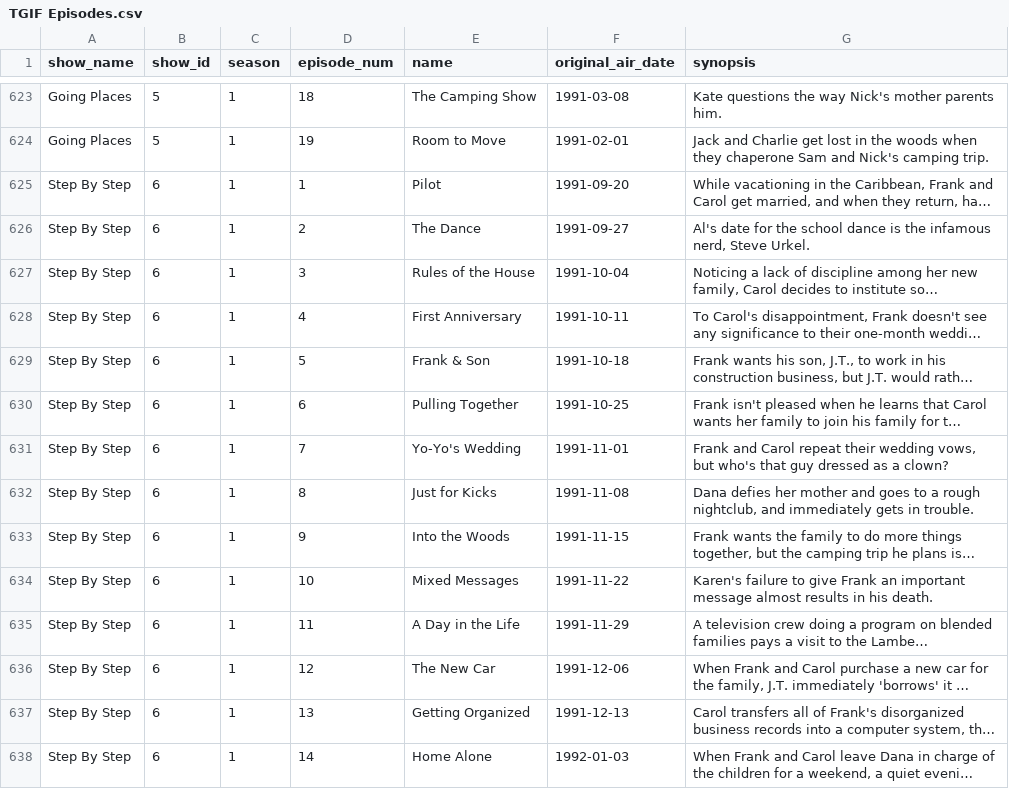
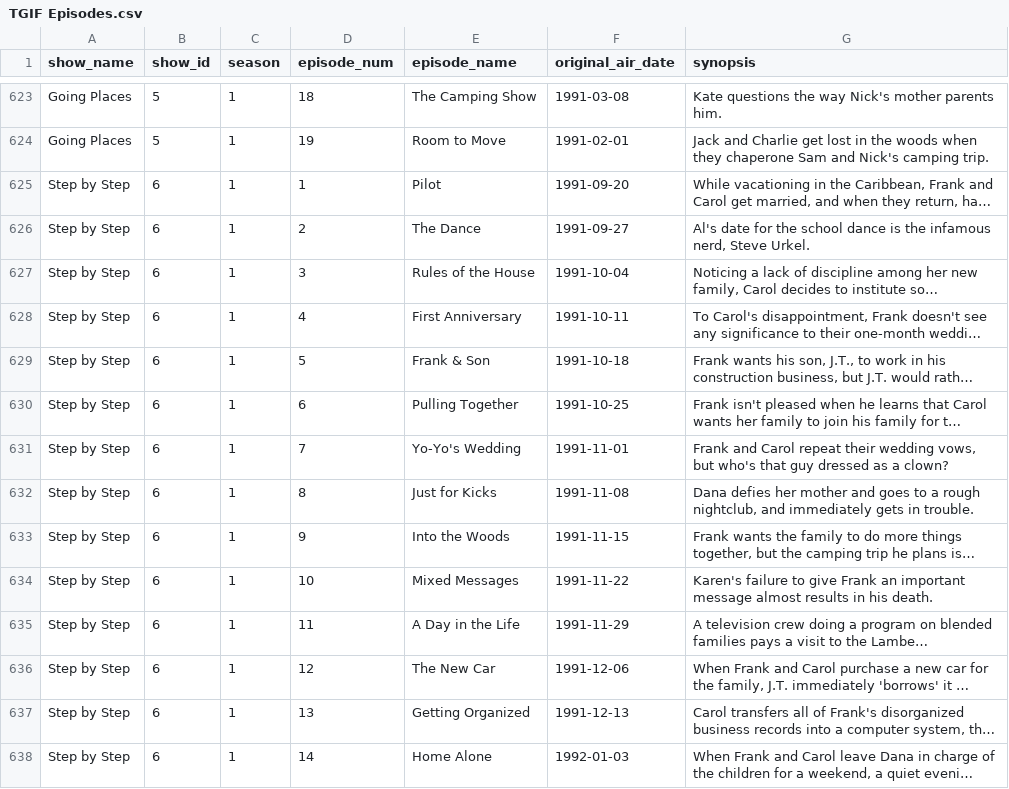
Before and after one commit to bronzehedwick/TGIF, a CSV file: db/TGIF Episodes.csv, drawn as a sheet; only a part is shown, gaps mark what is left out; long unchanged cells end in …; the diff covers the shown part only; the diff names each change by its address in the sheet, - before the commit and + after, or states it on an @@ line.

```diff
--- a/db/TGIF Episodes.csv
+++ b/db/TGIF Episodes.csv
-E1: name
+E1: episode_name
-A625:A638 (show_name): Step By Step
+A625:A638 (show_name): Step by Step
```
Also changed, not shown: 1 added row, 1 removed row and 165 edited cells elsewhere in this file, 1 other file.
